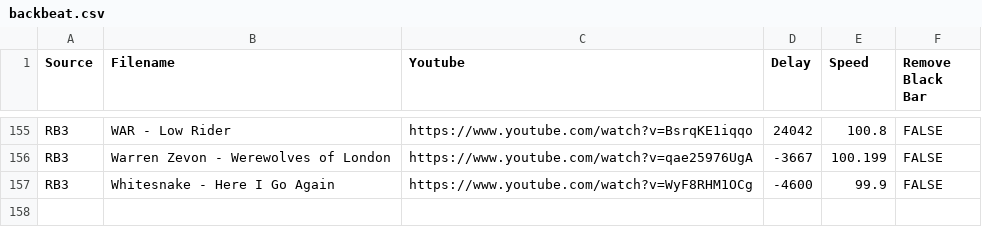
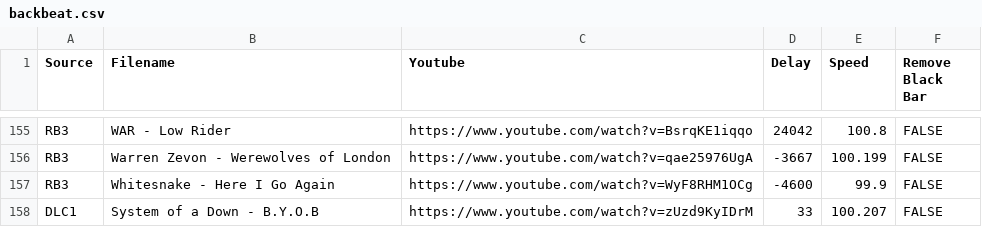
Before and after one commit to Blackened15/BackBeat, a CSV file: backbeat.csv, drawn as a sheet; only a part is shown, gaps mark what is left out; the diff names each change by its address in the sheet, - before the commit and + after, or states it on an @@ line.

```diff
--- a/backbeat.csv
+++ b/backbeat.csv
+row 158: DLC1 | System of a Down - B.Y.O.B | https://www.youtube.com/watch?v=zUzd9KyIDrM | 33 | 100.207 | FALSE
```
Also changed, not shown: 3 other files.
